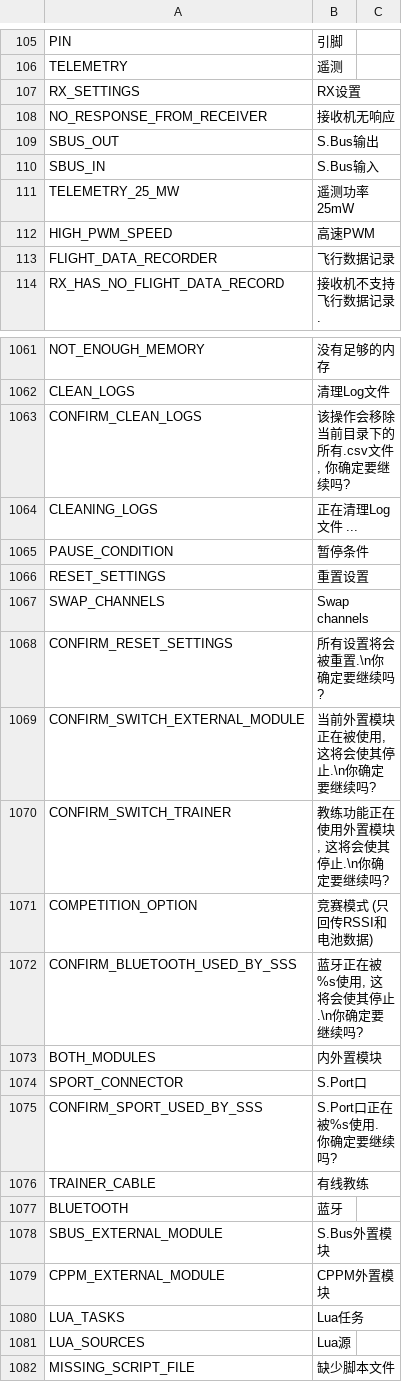
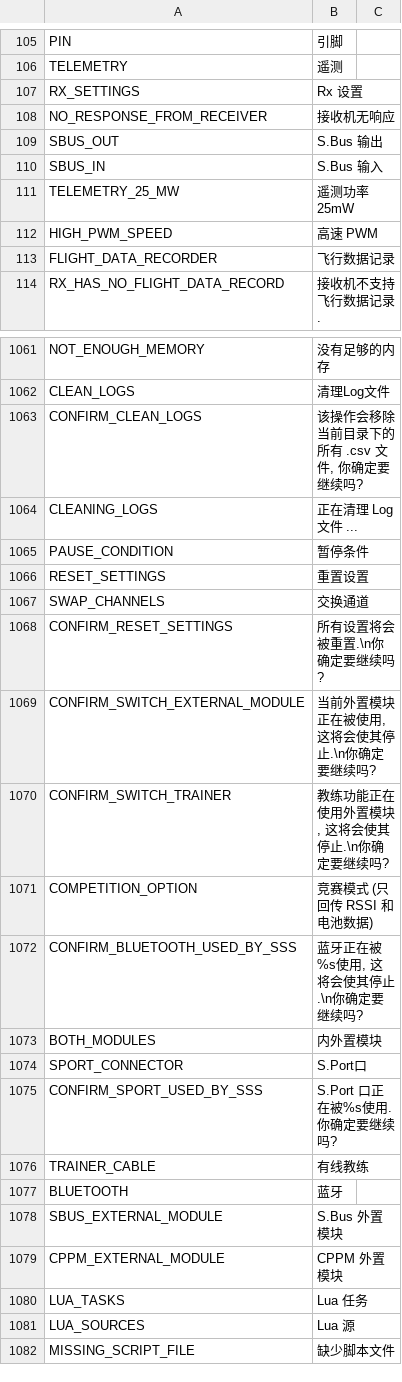
Before and after one commit to tbrautaset/ETHOS-Feedback-Community, a CSV file: translations/display/cn.csv, drawn as a sheet; only a part is shown, gaps mark what is left out; the diff covers the shown part only.

```diff
--- a/translations/display/cn.csv
+++ b/translations/display/cn.csv
@@ -106,8 +106,8 @@ PIN,"引脚"
 TELEMETRY,"遥测"
-RX_SETTINGS,"RX设置"
+RX_SETTINGS,"Rx 设置"
 NO_RESPONSE_FROM_RECEIVER,"接收机无响应"
-SBUS_OUT,"S.Bus输出"
-SBUS_IN,"S.Bus输入"
-TELEMETRY_25_MW,"遥测功率25mW"
-HIGH_PWM_SPEED,"高速PWM"
+SBUS_OUT,"S.Bus 输出"
+SBUS_IN,"S.Bus 输入"
+TELEMETRY_25_MW,"遥测功率 25mW"
+HIGH_PWM_SPEED,"高速 PWM"
 FLIGHT_DATA_RECORDER,"飞行数据记录"
@@ -1062,7 +1062,7 @@ NOT_ENOUGH_MEMORY,"没有足够的内存"
 CLEAN_LOGS,"清理Log文件"
-CONFIRM_CLEAN_LOGS,"该操作会移除当前目录下的所有.csv文件, 你确定要继续吗?"
-CLEANING_LOGS,"正在清理Log文件 ..."
+CONFIRM_CLEAN_LOGS,"该操作会移除当前目录下的所有 .csv 文件, 你确定要继续吗?"
+CLEANING_LOGS,"正在清理 Log 文件 ..."
 PAUSE_CONDITION,"暂停条件"
 RESET_SETTINGS,"重置设置"
-SWAP_CHANNELS,"Swap channels"
+SWAP_CHANNELS,"交换通道"
 CONFIRM_RESET_SETTINGS,"所有设置将会被重置.\n你确定要继续吗?"
@@ -1070,3 +1070,3 @@ CONFIRM_SWITCH_EXTERNAL_MODULE,"当前外置模块正在被使用, 这将会使
 CONFIRM_SWITCH_TRAINER,"教练功能正在使用外置模块, 这将会使其停止.\n你确定要继续吗?"
-COMPETITION_OPTION,"竞赛模式 (只回传RSSI和电池数据)"
+COMPETITION_OPTION,"竞赛模式 (只回传 RSSI 和电池数据)"
 CONFIRM_BLUETOOTH_USED_BY_SSS,"蓝牙正在被%s使用, 这将会使其停止.\n你确定要继续吗?"
@@ -1074,9 +1074,9 @@ BOTH_MODULES,"内外置模块"
 SPORT_CONNECTOR,"S.Port口"
-CONFIRM_SPORT_USED_BY_SSS,"S.Port口正在被%s使用. 你确定要继续吗?"
+CONFIRM_SPORT_USED_BY_SSS,"S.Port 口正在被%s使用. 你确定要继续吗?"
 TRAINER_CABLE,"有线教练"
 BLUETOOTH,"蓝牙"
-SBUS_EXTERNAL_MODULE,"S.Bus外置模块"
-CPPM_EXTERNAL_MODULE,"CPPM外置模块"
-LUA_TASKS,"Lua任务"
-LUA_SOURCES,"Lua源"
+SBUS_EXTERNAL_MODULE,"S.Bus 外置模块"
+CPPM_EXTERNAL_MODULE,"CPPM 外置模块"
+LUA_TASKS,"Lua 任务"
+LUA_SOURCES,"Lua 源"
 MISSING_SCRIPT_FILE,"缺少脚本文件"
```
Also changed, not shown: 129 edited cells elsewhere in this file.
